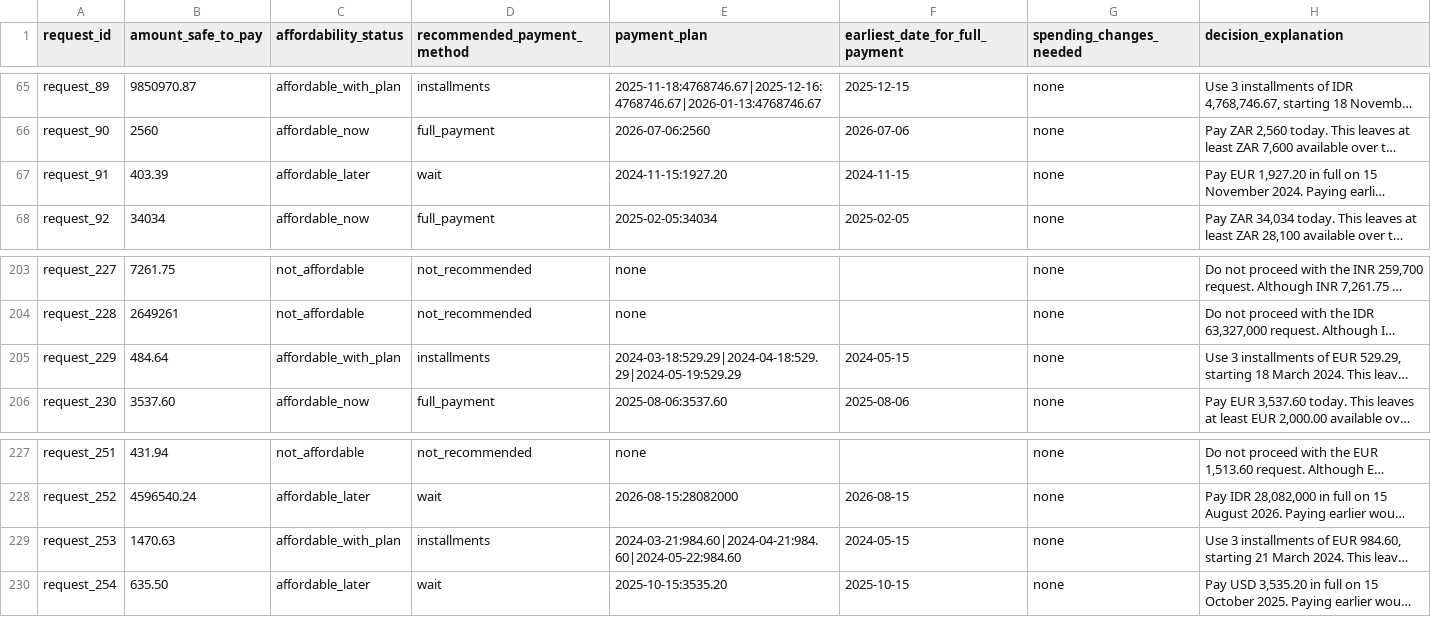
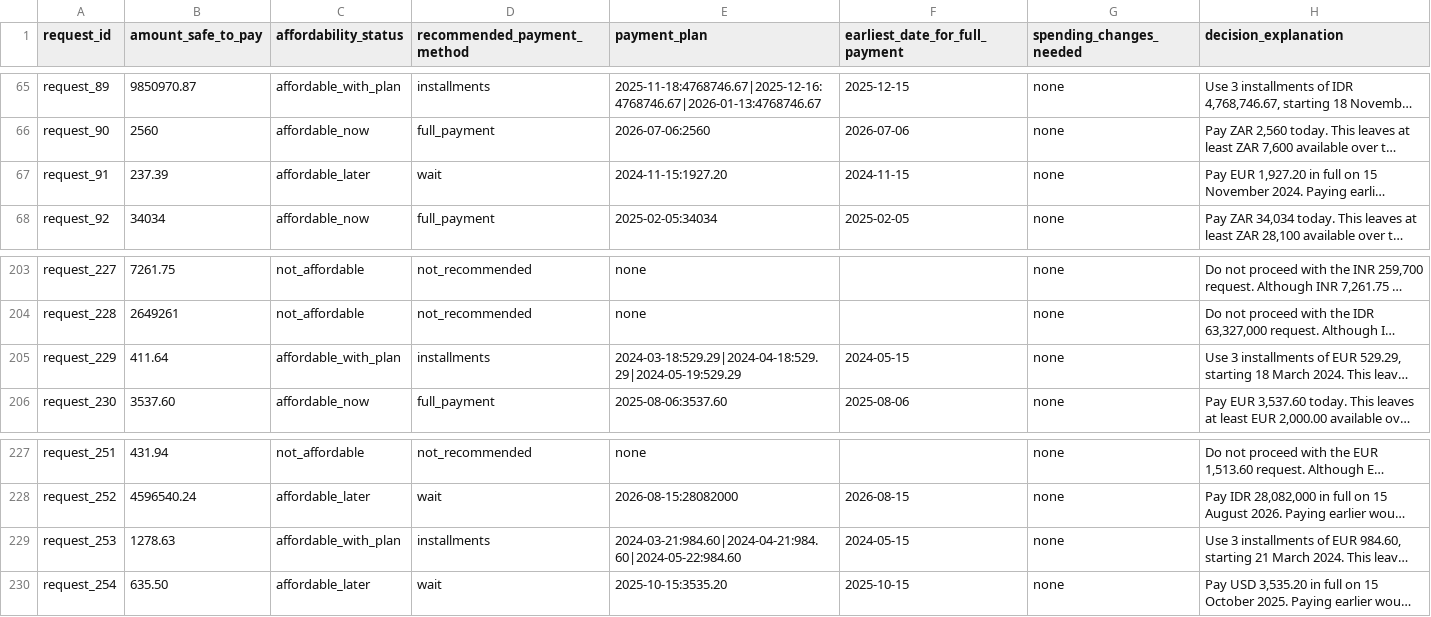
Before and after one commit to mallikarjunr444-gif/hackerrank-orchestrate-september26, a CSV file: output.csv, drawn as a sheet; only a part is shown, gaps mark what is left out; long unchanged cells end in …; the diff covers the shown part only; the diff names each change by its address in the sheet, - before the commit and + after, or states it on an @@ line.

```diff
--- a/output.csv
+++ b/output.csv
-B67 (amount_safe_to_pay): 403.39
+B67 (amount_safe_to_pay): 237.39
-B205 (amount_safe_to_pay): 484.64
+B205 (amount_safe_to_pay): 411.64
-B229 (amount_safe_to_pay): 1470.63
+B229 (amount_safe_to_pay): 1278.63
```
Also changed, not shown: 50 edited cells elsewhere in this file, 4 other files.
